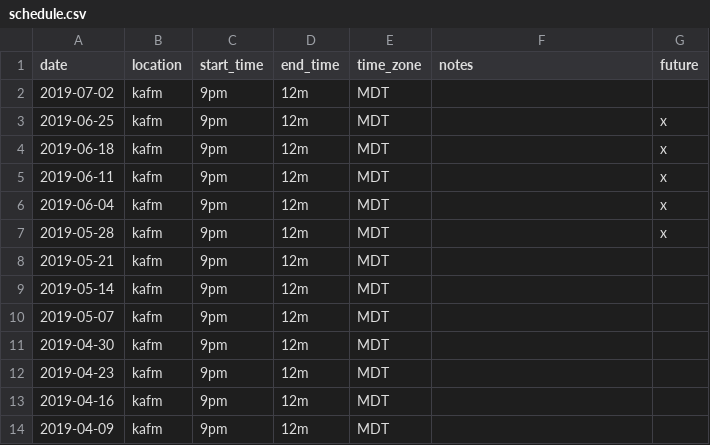
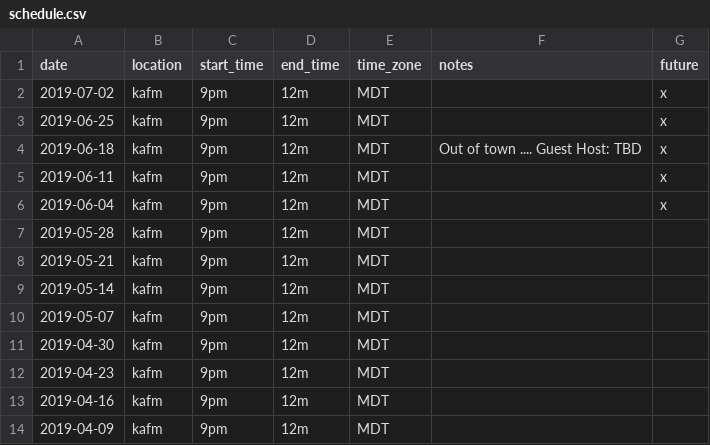
Before and after one commit to ubikorp/lacking.org, a CSV file: _data/schedule.csv, drawn as a sheet; only a part is shown.

```diff
--- a/_data/schedule.csv
+++ b/_data/schedule.csv
@@ -1,8 +1,8 @@
 date,location,start_time,end_time,time_zone,notes,future
-2019-07-02,kafm,9pm,12m,MDT,,
+2019-07-02,kafm,9pm,12m,MDT,,x
 2019-06-25,kafm,9pm,12m,MDT,,x
-2019-06-18,kafm,9pm,12m,MDT,,x
+2019-06-18,kafm,9pm,12m,MDT,Out of town .... Guest Host: TBD,x
 2019-06-11,kafm,9pm,12m,MDT,,x
 2019-06-04,kafm,9pm,12m,MDT,,x
-2019-05-28,kafm,9pm,12m,MDT,,x
+2019-05-28,kafm,9pm,12m,MDT,,
 2019-05-21,kafm,9pm,12m,MDT,,
```
Also changed, not shown: _data/new_playlist.csv, 2 other files.
